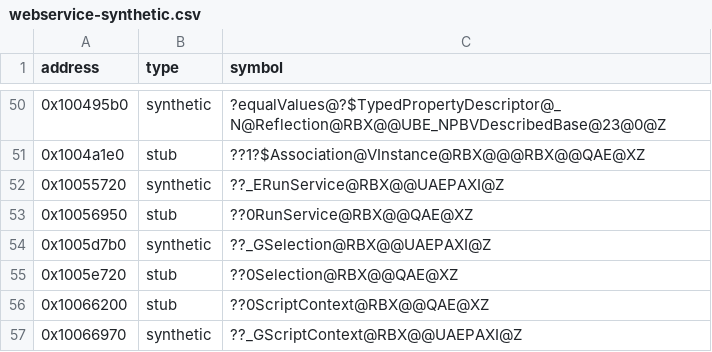
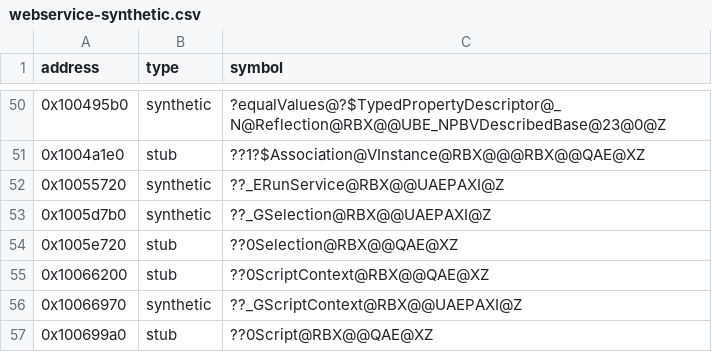
Before and after one commit to Asphaltian/OpenRBX, a CSV file: reccmp/webservice-synthetic.csv, drawn as a sheet; only a part is shown, gaps mark what is left out; the shorter side is filled out with more unchanged rows.

```diff
--- a/reccmp/webservice-synthetic.csv
+++ b/reccmp/webservice-synthetic.csv
@@ -52,3 +52,2 @@ address,type,symbol
 0x10055720,synthetic,??_ERunService@RBX@@UAEPAXI@Z
-0x10056950,stub,??0RunService@RBX@@QAE@XZ
 0x1005d7b0,synthetic,??_GSelection@RBX@@UAEPAXI@Z
```
Also changed, not shown: reccmp/webservice-boost.csv, 10 other files.
